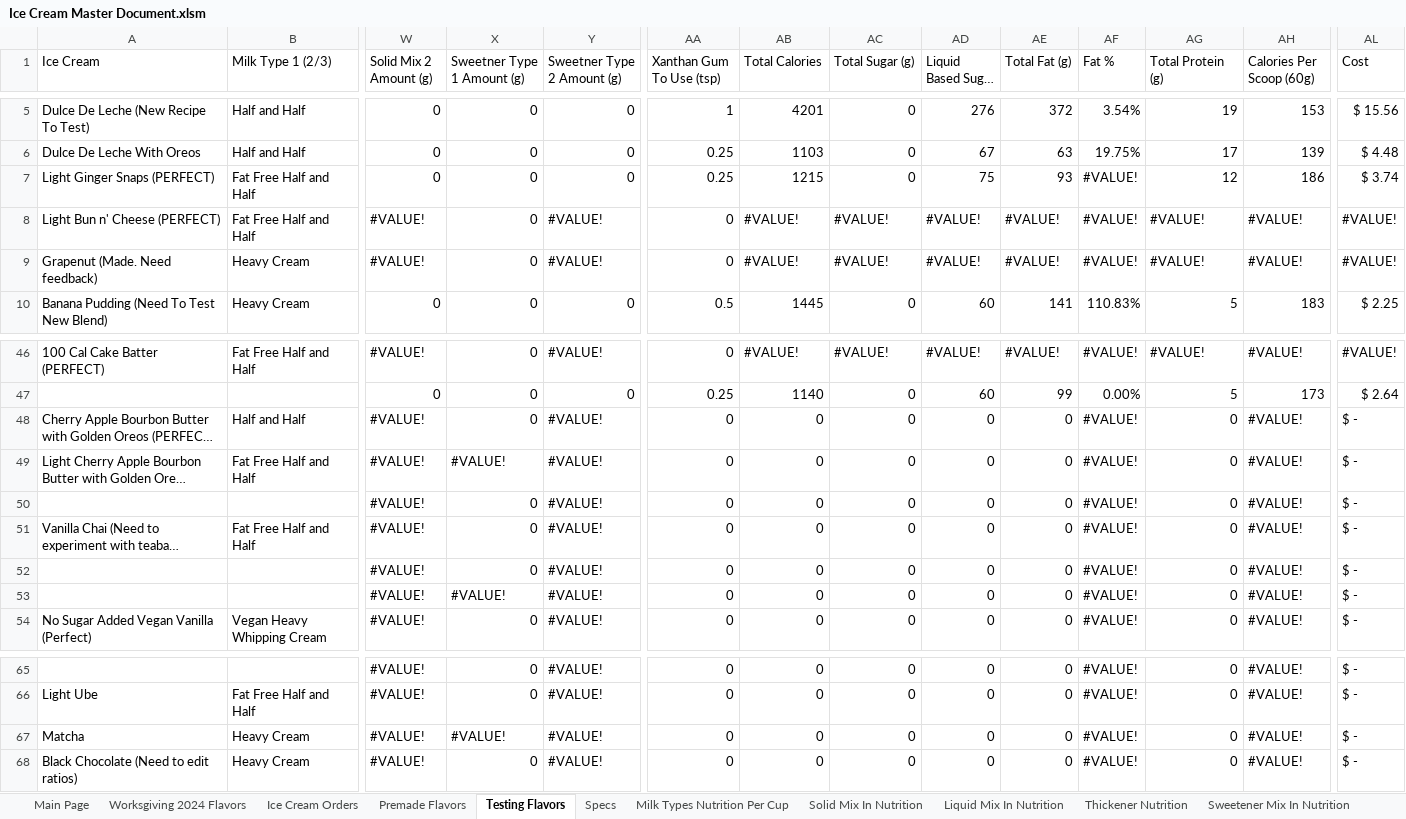
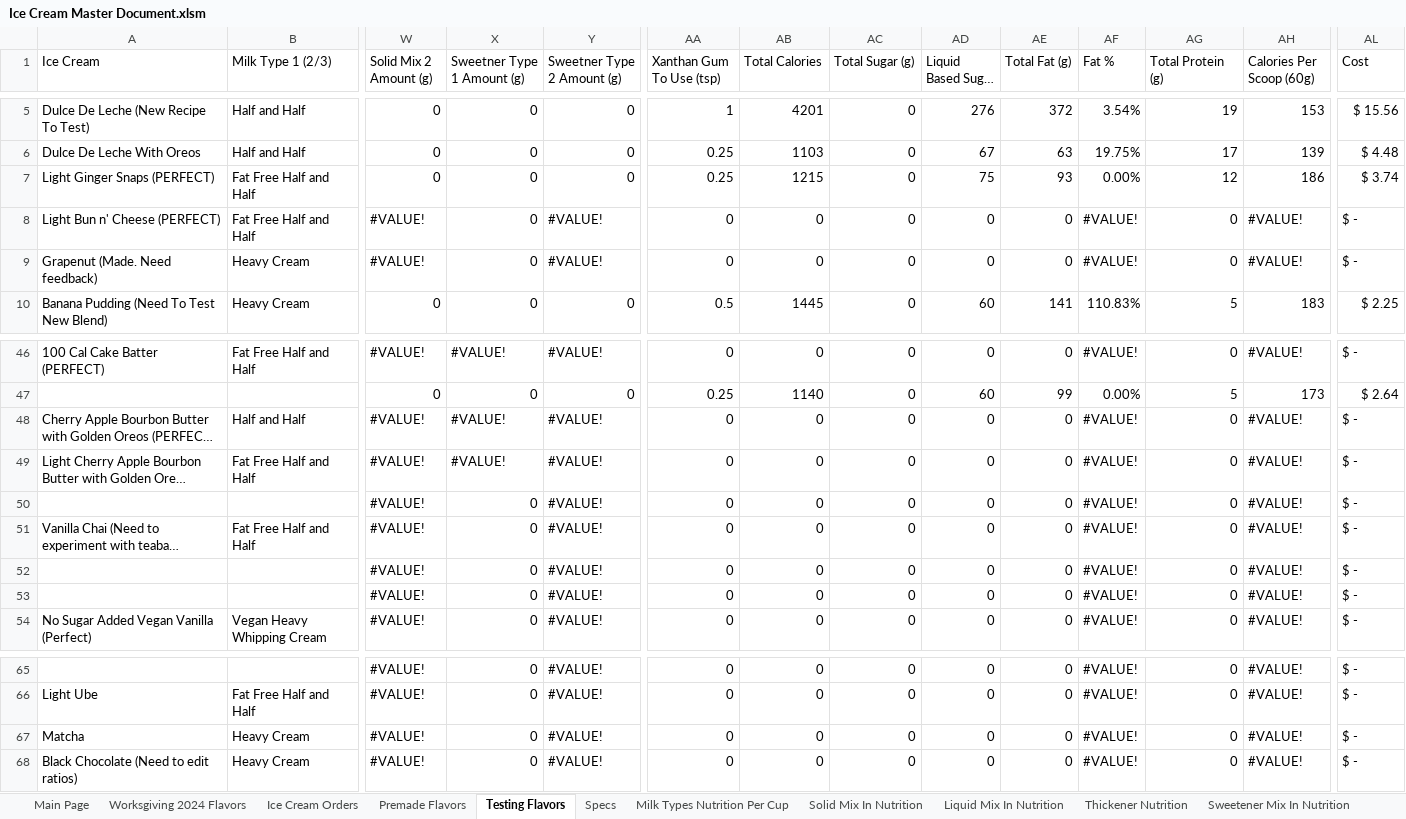
Before and after one commit to Micbro14/MicahsCookiesAndCreamsOrdering, an Excel workbook: Ice Cream Master Document.xlsm, sheet Testing Flavors, drawn as a sheet; only a part is shown, gaps mark what is left out; long unchanged cells end in …; values as stored, in another font and other column widths than the file's, no cell formats; removed rows and columns are numbered as before the commit, all else as after; rows hold the shown columns only; the diff covers the shown part only; the diff names each change by its address in the sheet, - before the commit and + after, or states it on an @@ line.

```diff
--- a/Ice Cream Master Document.xlsm (sheet Testing Flavors)
+++ b/Ice Cream Master Document.xlsm (sheet Testing Flavors)
-AF7 (Fat %): #VALUE!
+AF7 (Fat %): 0.00%
-AB8:AB9 (Total Calories): #VALUE!
+AB8:AB9 (Total Calories): 0
-AC8:AC9 (Total Sugar (g)): #VALUE!
+AC8:AC9 (Total Sugar (g)): 0
-AD8:AD9 (Liquid Based Sugar (g)): #VALUE!
+AD8:AD9 (Liquid Based Sugar (g)): 0
-AE8:AE9 (Total Fat (g)): #VALUE!
+AE8:AE9 (Total Fat (g)): 0
-AG8:AG9 (Total Protein (g)): #VALUE!
+AG8:AG9 (Total Protein (g)): 0
-AL8:AL9 (Cost): #VALUE!
+AL8:AL9 (Cost): $ -
-X46 (Sweetner Type 1 Amount (g)): 0
+X46 (Sweetner Type 1 Amount (g)): #VALUE!
-AB46 (Total Calories): #VALUE!
+AB46 (Total Calories): 0
-AC46 (Total Sugar (g)): #VALUE!
+AC46 (Total Sugar (g)): 0
-AD46 (Liquid Based Sugar (g)): #VALUE!
+AD46 (Liquid Based Sugar (g)): 0
-AE46 (Total Fat (g)): #VALUE!
+AE46 (Total Fat (g)): 0
-AG46 (Total Protein (g)): #VALUE!
+AG46 (Total Protein (g)): 0
-AL46 (Cost): #VALUE!
+AL46 (Cost): $ -
-X48 (Sweetner Type 1 Amount (g)): 0
+X48 (Sweetner Type 1 Amount (g)): #VALUE!
-row 53:  |  | #VALUE! | #VALUE! | #VALUE! | 0 | 0 | 0 | 0 | 0 | #VALUE! | 0 | #VALUE! | $ -
+row 53:  |  | #VALUE! | 0 | #VALUE! | 0 | 0 | 0 | 0 | 0 | #VALUE! | 0 | #VALUE! | $ -
-X67 (Sweetner Type 1 Amount (g)): #VALUE!
+X67 (Sweetner Type 1 Amount (g)): 0
```
Also changed, not shown: 111 edited cells elsewhere in this sheet, sheet Premade Flavors, cell formats, formulas that keep their value, 2 other files.
